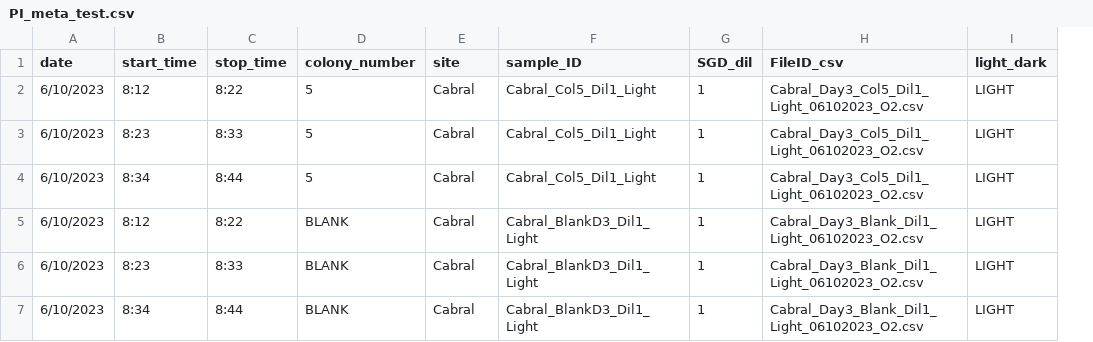
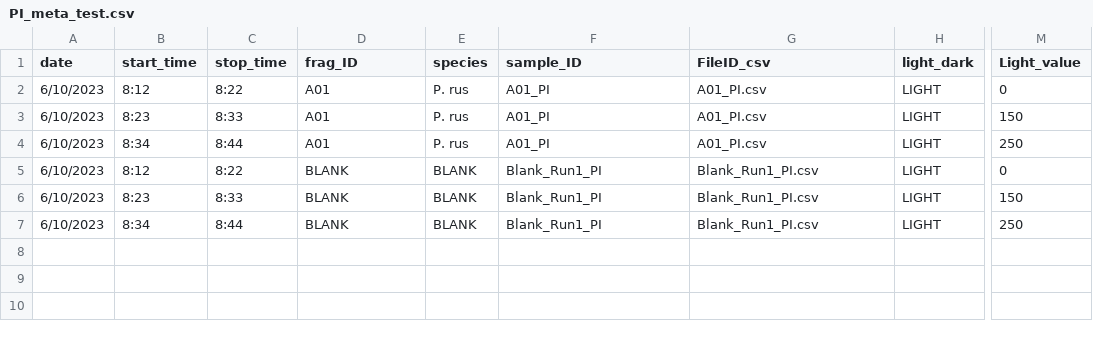
Before and after one commit to njsilbiger/Oki_TPC_PI, a CSV file: Data/RespoFiles/PI_meta_test.csv, drawn as a sheet; only a part is shown, gaps mark what is left out; removed rows and columns are numbered as before the commit, all else as after; the diff names each change by its address in the sheet, - before the commit and + after, or states it on an @@ line.

Commit message:
updated PI curve data process

```diff
--- a/Data/RespoFiles/PI_meta_test.csv
+++ b/Data/RespoFiles/PI_meta_test.csv
-column G (SGD_dil), rows 2-7: all 1
+column M (Light_value), rows 2-7: 0 | 150 | 250 | 0 | 150 | 250
-D1: colony_number
+D1: frag_ID
-E1: site
+E1: species
-D2:D4 (frag_ID): 5
+D2:D4 (frag_ID): A01
-E2:E4 (species): Cabral
+E2:E4 (species): P. rus
-F2:F4 (sample_ID): Cabral_Col5_Dil1_Light
+F2:F4 (sample_ID): A01_PI
-G2:G4 (FileID_csv): Cabral_Day3_Col5_Dil1_Light_06102023_O2.csv
+G2:G4 (FileID_csv): A01_PI.csv
-E5:E7 (species): Cabral
+E5:E7 (species): BLANK
-F5:F7 (sample_ID): Cabral_BlankD3_Dil1_Light
+F5:F7 (sample_ID): Blank_Run1_PI
-G5:G7 (FileID_csv): Cabral_Day3_Blank_Dil1_Light_06102023_O2.csv
+G5:G7 (FileID_csv): Blank_Run1_PI.csv
```
Also changed, not shown: 24 other files.
